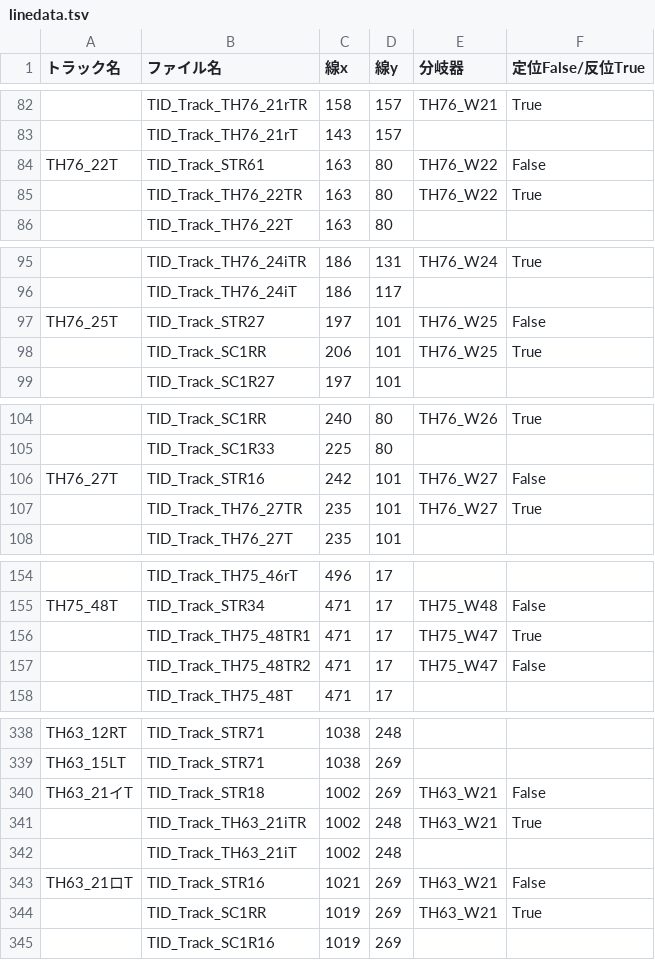
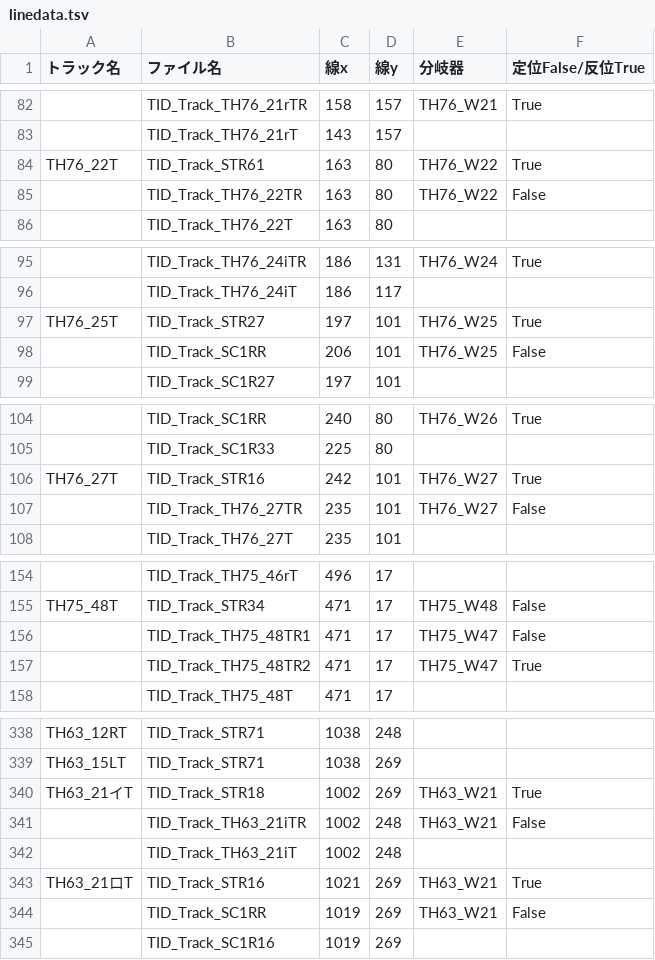
Before and after one commit to daidoji-traincrew-office/TrainCrewTIDWindow, a TSV file: setting/linedata.tsv, drawn as a sheet; only a part is shown, gaps mark what is left out; the diff covers the shown part only; the diff names each change by its address in the sheet, - before the commit and + after, or states it on an @@ line.

```diff
--- a/setting/linedata.tsv
+++ b/setting/linedata.tsv
-F84 (定位False/反位True): False
+F84 (定位False/反位True): True
-F85 (定位False/反位True): True
+F85 (定位False/反位True): False
-F97 (定位False/反位True): False
+F97 (定位False/反位True): True
-F98 (定位False/反位True): True
+F98 (定位False/反位True): False
-F106 (定位False/反位True): False
+F106 (定位False/反位True): True
-F107 (定位False/反位True): True
+F107 (定位False/反位True): False
-F156 (定位False/反位True): True
+F156 (定位False/反位True): False
-F157 (定位False/反位True): False
+F157 (定位False/反位True): True
-F340 (定位False/反位True): False
+F340 (定位False/反位True): True
-F341 (定位False/反位True): True
+F341 (定位False/反位True): False
-F343 (定位False/反位True): False
+F343 (定位False/反位True): True
-F344 (定位False/反位True): True
+F344 (定位False/反位True): False
```
Also changed, not shown: 3 edited cells elsewhere in this file, setting/arrow.tsv, setting/number_inbound.tsv, 17 other files.
